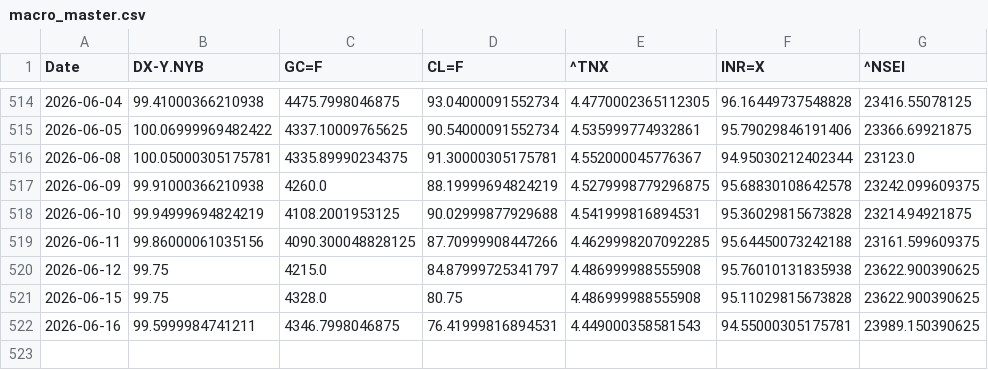
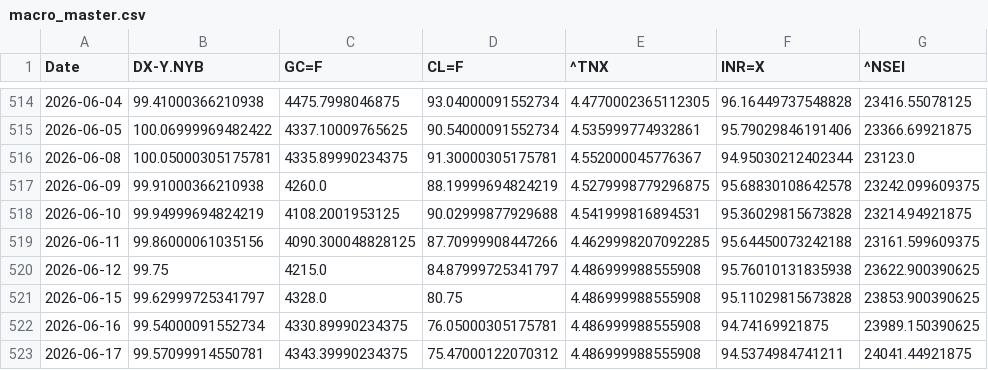
Before and after one commit to rhtjn3-sketch/Stock-Analysis, a CSV file: macro_master.csv, drawn as a sheet; only a part is shown, gaps mark what is left out.

```diff
--- a/macro_master.csv
+++ b/macro_master.csv
@@ -520,3 +520,4 @@ Date,DX-Y.NYB,GC=F,CL=F,^TNX,INR=X,^NSEI
 2026-06-12,99.75,4215.0,84.87999725341797,4.486999988555908,95.76010131835938,23622.900390625
-2026-06-15,99.75,4328.0,80.75,4.486999988555908,95.11029815673828,23622.900390625
-2026-06-16,99.5999984741211,4346.7998046875,76.41999816894531,4.449000358581543,94.55000305175781,23989.150390625
+2026-06-15,99.62999725341797,4328.0,80.75,4.486999988555908,95.11029815673828,23853.900390625
+2026-06-16,99.54000091552734,4330.89990234375,76.05000305175781,4.486999988555908,94.74169921875,23989.150390625
+2026-06-17,99.57099914550781,4343.39990234375,75.47000122070312,4.486999988555908,94.5374984741211,24041.44921875
```
Also changed, not shown: nifty_indices_master.csv, world_indices_master.csv, 4 other files.
